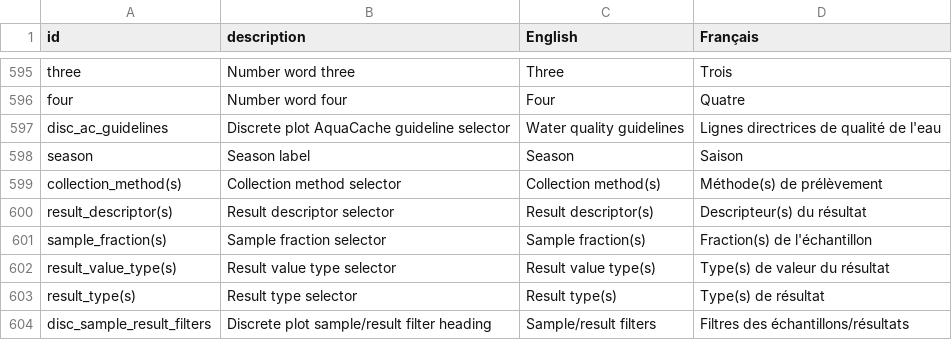
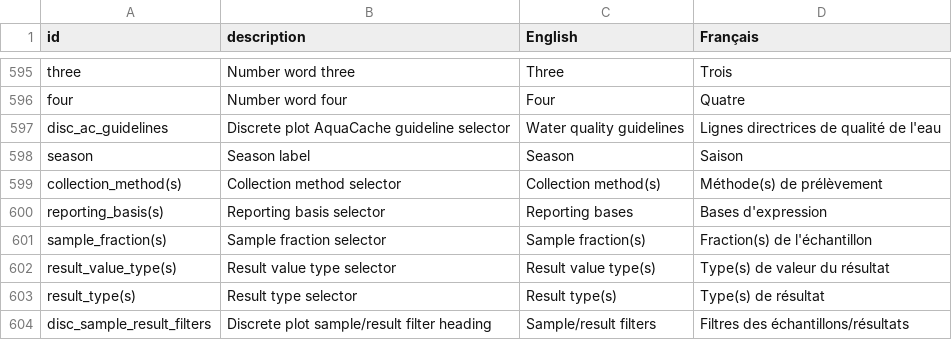
Before and after one commit to YukonWRB/YGwater, a CSV file: data-raw/translations.csv, drawn as a sheet; only a part is shown, gaps mark what is left out.

```diff
--- a/data-raw/translations.csv
+++ b/data-raw/translations.csv
@@ -599,3 +599,3 @@ season,Season label,Season,Saison
 collection_method(s),Collection method selector,Collection method(s),Méthode(s) de prélèvement
-result_descriptor(s),Result descriptor selector,Result descriptor(s),Descripteur(s) du résultat
+reporting_basis(s),Reporting basis selector,Reporting bases,Bases d'expression
 sample_fraction(s),Sample fraction selector,Sample fraction(s),Fraction(s) de l'échantillon
```
Also changed, not shown: 37 other files.
